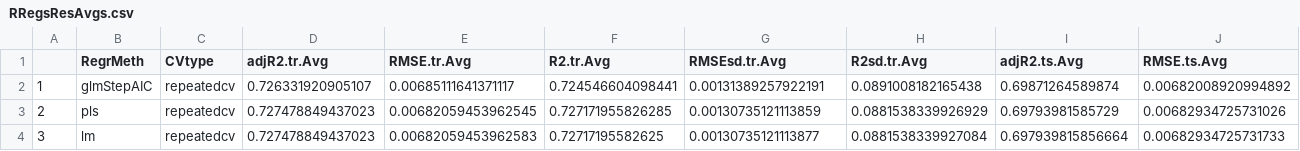
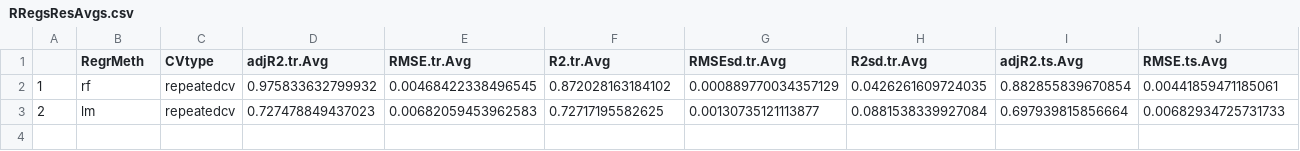
Before and after one commit to muntisa/RRegrs, a CSV file: Rscripts/DataResults/RRegsResAvgs.csv, drawn as a sheet; only a part is shown; removed rows and columns are numbered as before the commit, all else as after; rows hold the shown columns only; the diff names each change by its address in the sheet, - before the commit and + after, or states it on an @@ line.

```diff
--- a/Rscripts/DataResults/RRegsResAvgs.csv
+++ b/Rscripts/DataResults/RRegsResAvgs.csv
-row 2: 1 | glmStepAIC | repeatedcv | 0.726331920905107 | 0.00685111641371117 | 0.724546604098441 | 0.00131389257922191 | 0.0891008182165438 | 0.69871264589874 | 0.00682008920994892
-row 3: 2 | pls | repeatedcv | 0.727478849437023 | 0.00682059453962545 | 0.727171955826285 | 0.00130735121113859 | 0.0881538339926929 | 0.69793981585729 | 0.00682934725731026
+row 2: 1 | rf | repeatedcv | 0.975833632799932 | 0.00468422338496545 | 0.872028163184102 | 0.000889770034357129 | 0.0426261609724035 | 0.882855839670854 | 0.00441859471185061
-A3: 3
+A3: 2
```
Also changed, not shown: Rscripts/DataResults/RRegrsResBySplit.csv, Rscripts/DataResults/ds.Test.csv, 33 other files.
